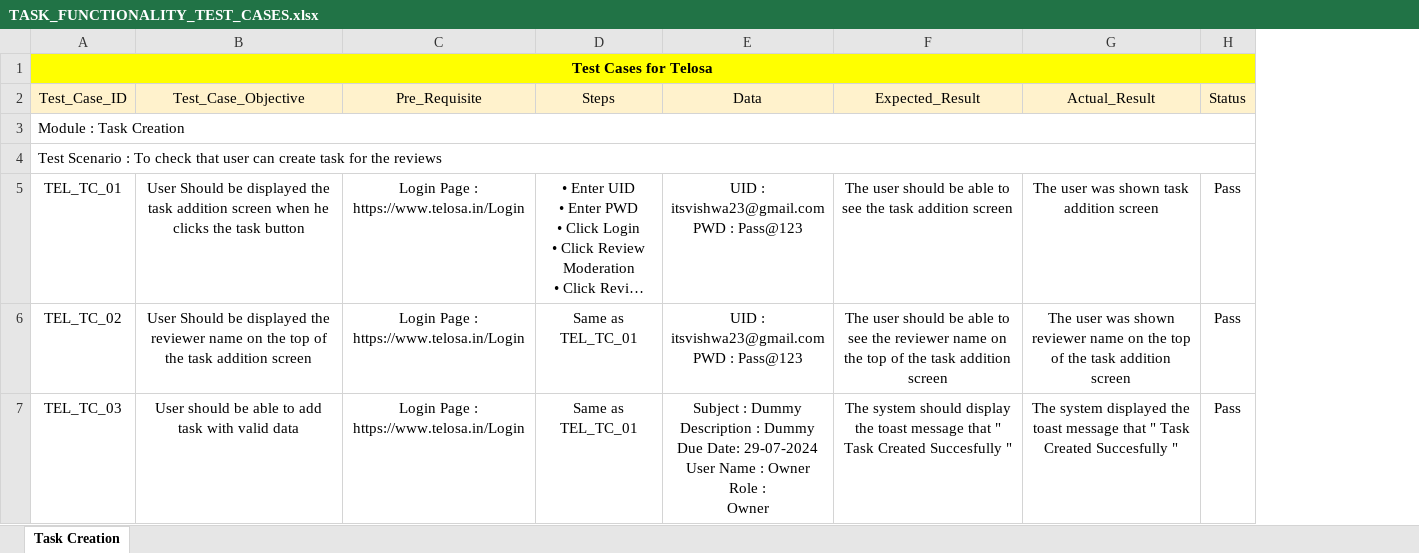
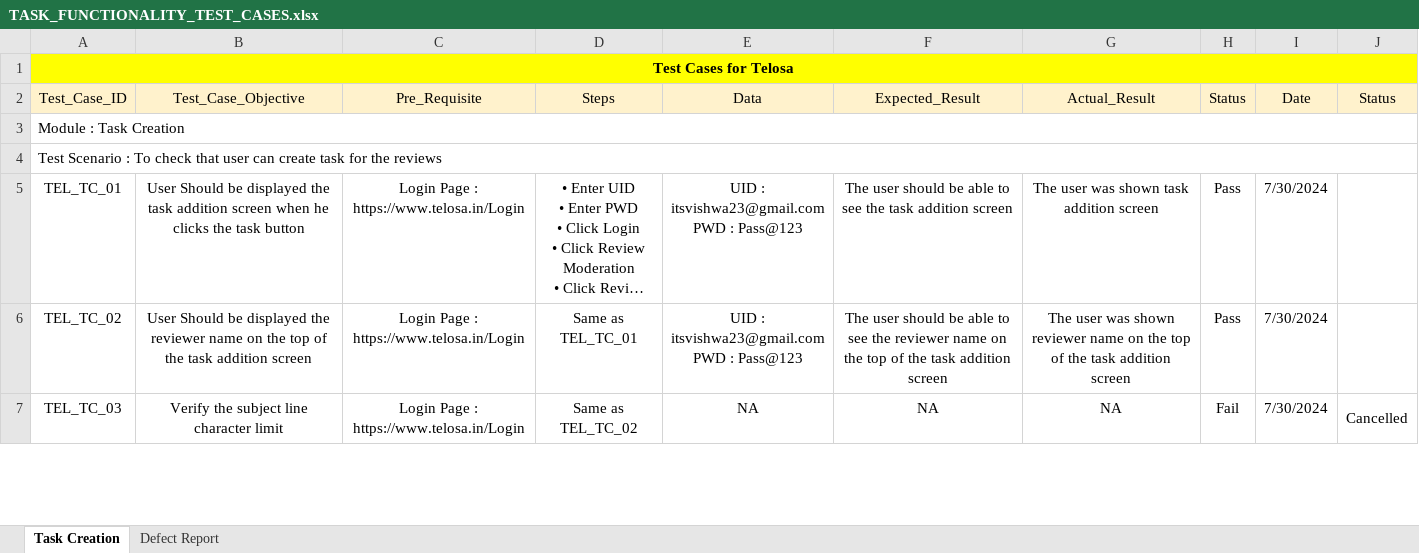
Before and after one commit to itsvishwa23/TELOSA, an Excel workbook: TASK_FUNCTIONALITY_TEST_CASES.xlsx, sheet Task Creation, drawn as a sheet; only a part is shown; long unchanged cells end in …; values as stored, in another font and other column widths than the file's, no borders; ↵ is a line break in a cell; the diff covers the shown part only; the diff names each change by its address in the sheet, - before the commit and + after, or states it on an @@ line.

```diff
--- a/TASK_FUNCTIONALITY_TEST_CASES.xlsx (sheet Task Creation)
+++ b/TASK_FUNCTIONALITY_TEST_CASES.xlsx (sheet Task Creation)
+sheet tab: Defect Report
+column I (Date), rows 5-7: all 7/30/2024
+column J (Status), row 7: Cancelled
-B7 (Test_Case_Objective): User should be able to add task with valid data
+B7 (Test_Case_Objective): Verify the subject line character limit
-D7 (Steps): Same as TEL_TC_01
+D7 (Steps): Same as TEL_TC_02
-E7 (Data): Subject : Dummy ↵ Description : Dummy ↵ Due Date: 29-07-2024 ↵ User Name : Owner ↵ Role : ↵ Owner
+E7 (Data): NA
-F7 (Expected_Result): The system should display the toast message that " Task Created Succesfully "
+F7 (Expected_Result): NA
-G7 (Actual_Result): The system displayed the toast message that " Task Created Succesfully "
+G7 (Actual_Result): NA
-H7 (Status): Pass
+H7 (Status): Fail
```
Also changed, not shown: 13 added rows and 51 edited cells elsewhere in this sheet, 15 other files.
